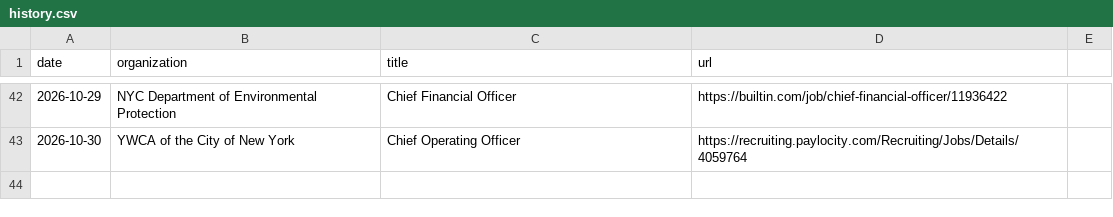
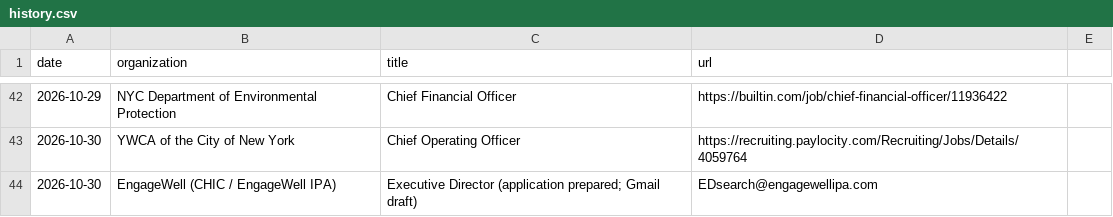
Before and after one commit to lazarreclavel3-stack/Leader1, a CSV file: jobsearch/history.csv, drawn as a sheet; only a part is shown, gaps mark what is left out.

```diff
--- a/jobsearch/history.csv
+++ b/jobsearch/history.csv
@@ -43 +43,2 @@ date,organization,title,url
 2026-10-30,YWCA of the City of New York,Chief Operating Officer,https://recruiting.paylocity.com/Recruiting/Jobs/Details/4059764
+2026-10-30,EngageWell (CHIC / EngageWell IPA),Executive Director (application prepared; Gmail draft),EDsearch@engagewellipa.com
```
Also changed, not shown: 5 other files.
